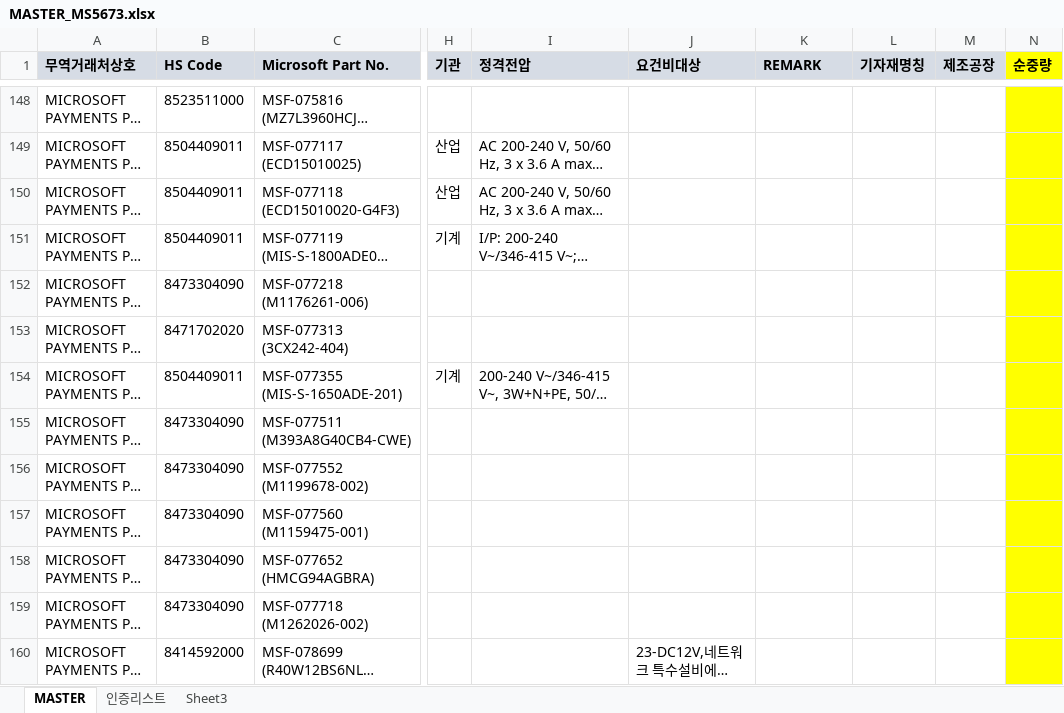
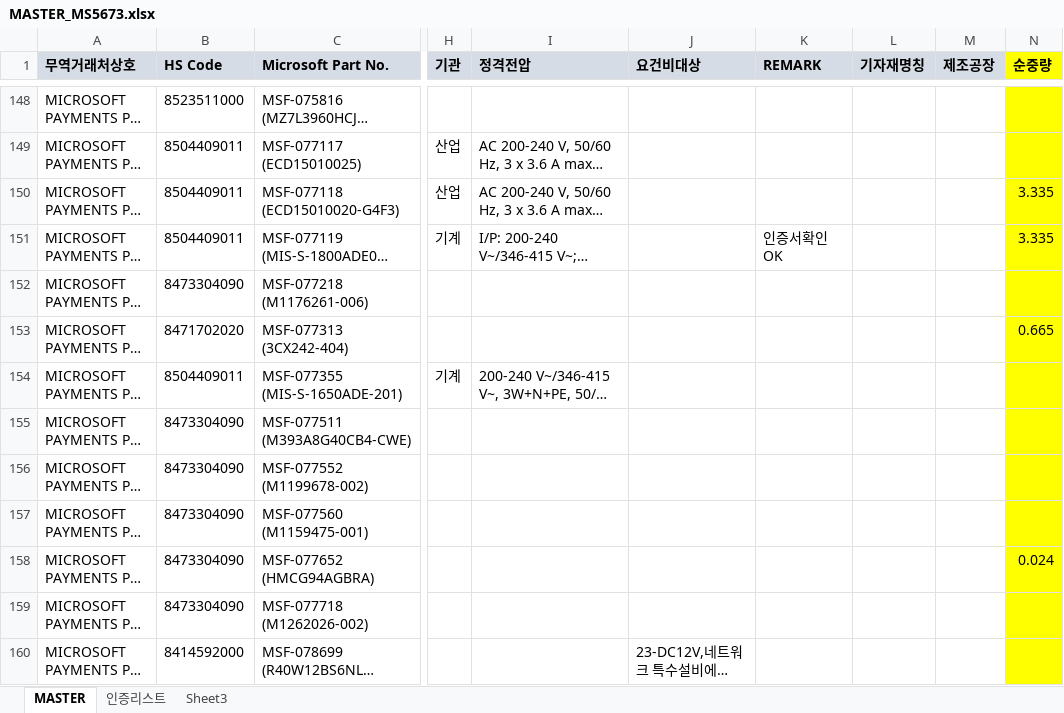
Before and after one commit to helloboraS/MS_PDF-TO-EXCEL, an Excel workbook: MASTER_MS5673.xlsx, sheet MASTER, drawn as a sheet; only a part is shown, gaps mark what is left out; long unchanged cells end in …; values as stored, in another font and other column widths than the file's, no borders; conditional formats not drawn; the diff covers the shown part only; the diff names each change by its address in the sheet, - before the commit and + after, or states it on an @@ line.

```diff
--- a/MASTER_MS5673.xlsx (sheet MASTER)
+++ b/MASTER_MS5673.xlsx (sheet MASTER)
-N150:N151 (순중량): (empty)
+N150:N151 (순중량): 3.335
-K151 (REMARK): (empty)
+K151 (REMARK): 인증서확인OK
-N153 (순중량): (empty)
+N153 (순중량): 0.665
-N158 (순중량): (empty)
+N158 (순중량): 0.024
```
Also changed, not shown: 6 added rows, 28 edited cells and cell formats elsewhere in this sheet, sheet Sheet3.
